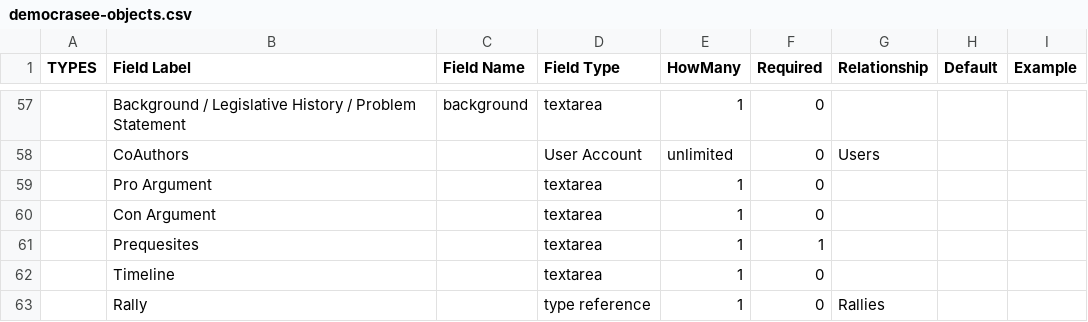
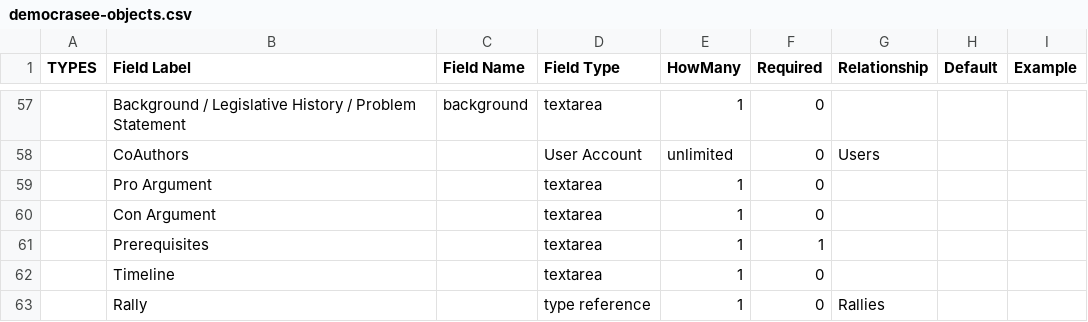
Before and after one commit to eliataylor/objects-actions, a CSV file: src/examples/democrasee-objects.csv, drawn as a sheet; only a part is shown, gaps mark what is left out; the diff names each change by its address in the sheet, - before the commit and + after, or states it on an @@ line.

```diff
--- a/src/examples/democrasee-objects.csv
+++ b/src/examples/democrasee-objects.csv
-B61 (Field Label): Prequesites
+B61 (Field Label): Prerequisites
```
Also changed, not shown: src/examples/democrasee-permissions.csv, 12 other files.
